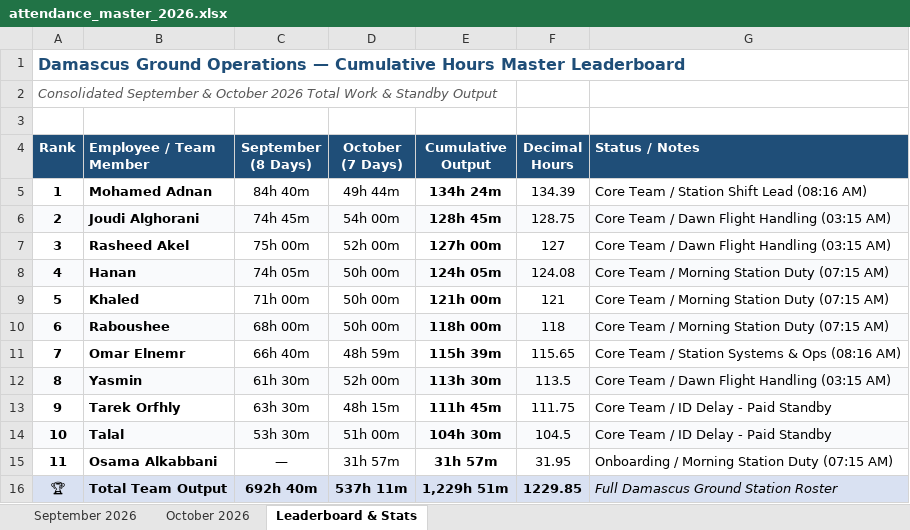
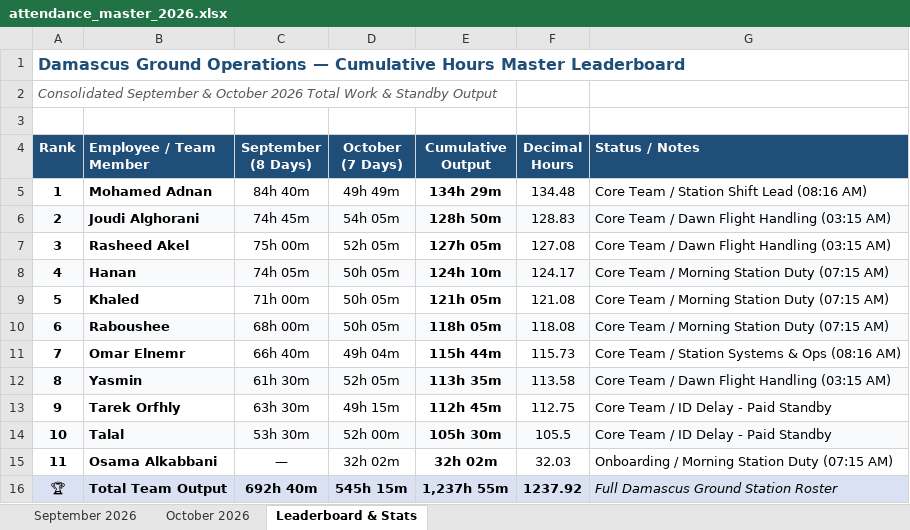
Before and after one commit to xionforbusiness-glitch/aethelgard-vault, an Excel workbook: attendance_master_2026.xlsx, sheet Leaderboard & Stats, drawn as a sheet; values as stored, in another font and other column widths than the file's, no borders; the diff names each change by its address in the sheet, - before the commit and + after, or states it on an @@ line.

```diff
--- a/attendance_master_2026.xlsx (sheet Leaderboard & Stats)
+++ b/attendance_master_2026.xlsx (sheet Leaderboard & Stats)
-D5 (October (7 Days)): 49h 44m
+D5 (October (7 Days)): 49h 49m
-E5 (Cumulative Output): 134h 24m
+E5 (Cumulative Output): 134h 29m
-F5 (Decimal Hours): 134.39
+F5 (Decimal Hours): 134.48
-D6 (October (7 Days)): 54h 00m
+D6 (October (7 Days)): 54h 05m
-E6 (Cumulative Output): 128h 45m
+E6 (Cumulative Output): 128h 50m
-F6 (Decimal Hours): 128.75
+F6 (Decimal Hours): 128.83
-D7 (October (7 Days)): 52h 00m
+D7 (October (7 Days)): 52h 05m
-E7 (Cumulative Output): 127h 00m
+E7 (Cumulative Output): 127h 05m
-F7 (Decimal Hours): 127
+F7 (Decimal Hours): 127.08
-D8:D10 (October (7 Days)): 50h 00m
+D8:D10 (October (7 Days)): 50h 05m
-E8 (Cumulative Output): 124h 05m
+E8 (Cumulative Output): 124h 10m
-F8 (Decimal Hours): 124.08
+F8 (Decimal Hours): 124.17
-E9 (Cumulative Output): 121h 00m
+E9 (Cumulative Output): 121h 05m
-F9 (Decimal Hours): 121
+F9 (Decimal Hours): 121.08
-E10 (Cumulative Output): 118h 00m
+E10 (Cumulative Output): 118h 05m
-F10 (Decimal Hours): 118
+F10 (Decimal Hours): 118.08
-D11 (October (7 Days)): 48h 59m
+D11 (October (7 Days)): 49h 04m
-E11 (Cumulative Output): 115h 39m
+E11 (Cumulative Output): 115h 44m
-F11 (Decimal Hours): 115.65
+F11 (Decimal Hours): 115.73
-D12 (October (7 Days)): 52h 00m
+D12 (October (7 Days)): 52h 05m
-E12 (Cumulative Output): 113h 30m
+E12 (Cumulative Output): 113h 35m
-F12 (Decimal Hours): 113.5
+F12 (Decimal Hours): 113.58
-D13 (October (7 Days)): 48h 15m
+D13 (October (7 Days)): 49h 15m
-E13 (Cumulative Output): 111h 45m
+E13 (Cumulative Output): 112h 45m
-F13 (Decimal Hours): 111.75
+F13 (Decimal Hours): 112.75
-D14 (October (7 Days)): 51h 00m
+D14 (October (7 Days)): 52h 00m
-E14 (Cumulative Output): 104h 30m
+E14 (Cumulative Output): 105h 30m
-F14 (Decimal Hours): 104.5
+F14 (Decimal Hours): 105.5
-D15 (October (7 Days)): 31h 57m
+D15 (October (7 Days)): 32h 02m
-E15 (Cumulative Output): 31h 57m
+E15 (Cumulative Output): 32h 02m
-F15 (Decimal Hours): 31.95
+F15 (Decimal Hours): 32.03
-D16 (October (7 Days)): 537h 11m
+D16 (October (7 Days)): 545h 15m
-E16 (Cumulative Output): 1,229h 51m
+E16 (Cumulative Output): 1,237h 55m
-F16 (Decimal Hours): 1229.85
+F16 (Decimal Hours): 1237.92
```
Also changed, not shown: sheet October 2026, 1 other file.
